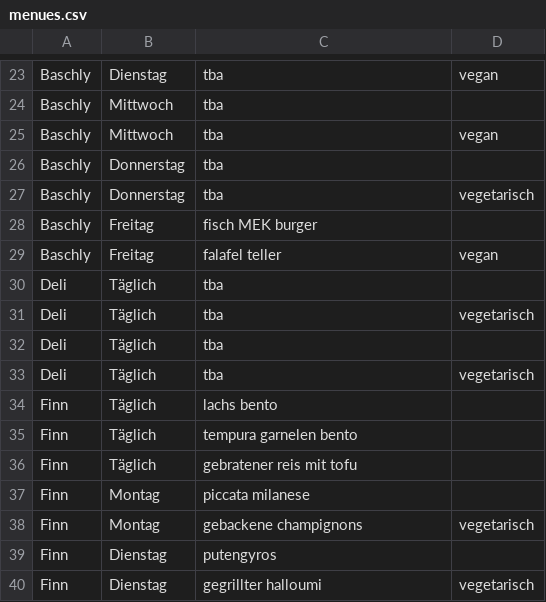
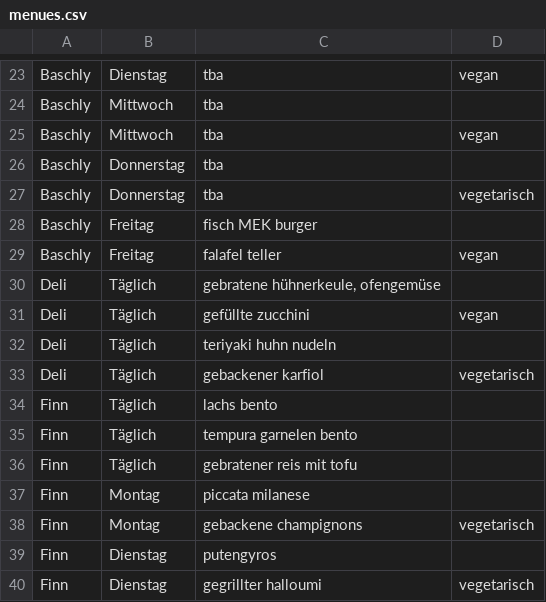
Before and after one commit to ClaraHimmelbauer/mittagsmenue_wu, a CSV file: data/menues.csv, drawn as a sheet; only a part is shown, gaps mark what is left out.

Commit message:
update mit deli

```diff
--- a/data/menues.csv
+++ b/data/menues.csv
@@ -29,6 +29,6 @@ Baschly;Freitag;fisch MEK burger;
 Baschly;Freitag;falafel teller;vegan
-Deli;Täglich;tba;
-Deli;Täglich;tba;vegetarisch
-Deli;Täglich;tba;
-Deli;Täglich;tba;vegetarisch
+Deli;Täglich;gebratene hühnerkeule, ofengemüse;
+Deli;Täglich;gefüllte zucchini;vegan
+Deli;Täglich;teriyaki huhn nudeln;
+Deli;Täglich;gebackener karfiol;vegetarisch
 Finn;Täglich;lachs bento;
```
